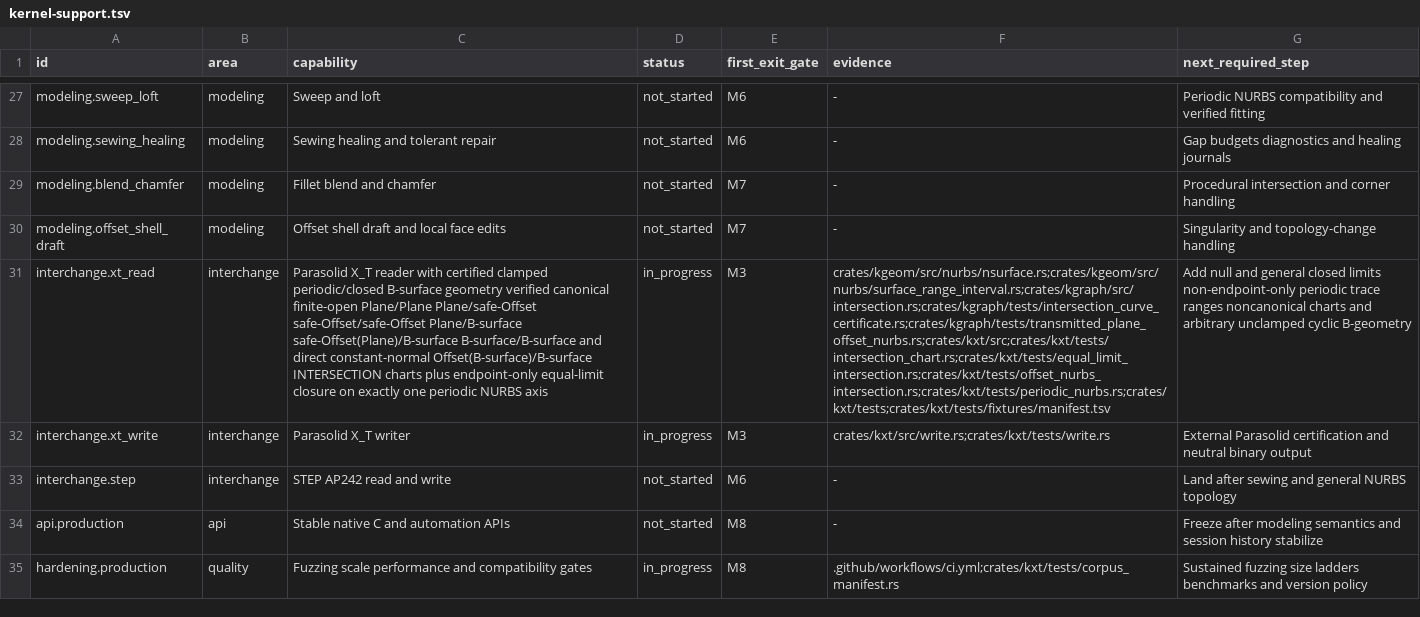
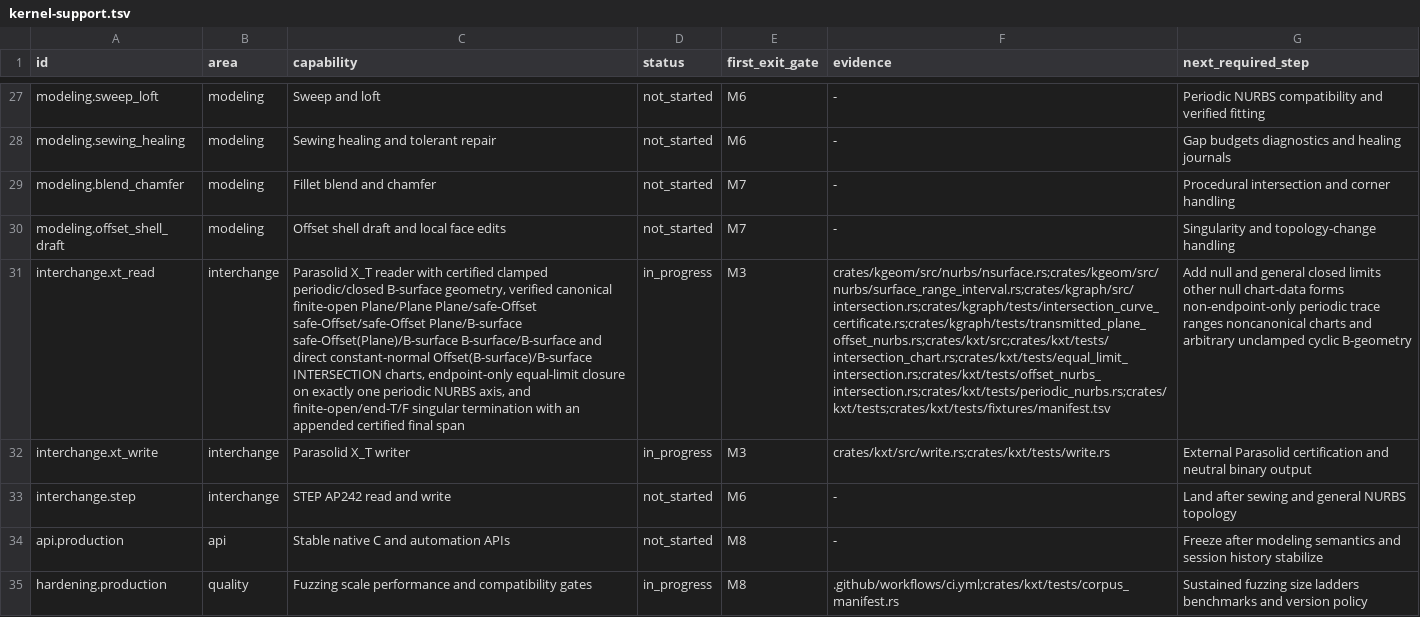
Before and after one commit to josephbajor/geocore, a TSV file: docs/kernel-support.tsv, drawn as a sheet; only a part is shown, gaps mark what is left out; the diff names each change by its address in the sheet, - before the commit and + after, or states it on an @@ line.

Commit message:
Certify terminated X_T intersections

```diff
--- a/docs/kernel-support.tsv
+++ b/docs/kernel-support.tsv
-C31 (capability): …periodic/closed B-surface geometry verified canonical finite-open Plane/Plane Plane/safe-Offset safe-Offset/safe-Offset Plane/B-surface safe-Offset(Plane)/B-surface B-surface/B-surface and direct constant-normal Offset(B-surface)/B-surface INTERSECTION charts plus endpoint-only equal-limit closure on exactly one periodic NURBS axis
+C31 (capability): …periodic/closed B-surface geometry, verified canonical finite-open Plane/Plane Plane/safe-Offset safe-Offset/safe-Offset Plane/B-surface safe-Offset(Plane)/B-surface B-surface/B-surface and direct constant-normal Offset(B-surface)/B-surface INTERSECTION charts, endpoint-only equal-limit closure on exactly one periodic NURBS axis, and finite-open/end-T/F singular termination with an appended certified final span
-G31 (next_required_step): …closed limits non-endpoint-only periodic…
+G31 (next_required_step): …closed limits other null chart-data forms non-endpoint-only periodic…
```
Also changed, not shown: 9 other files.
